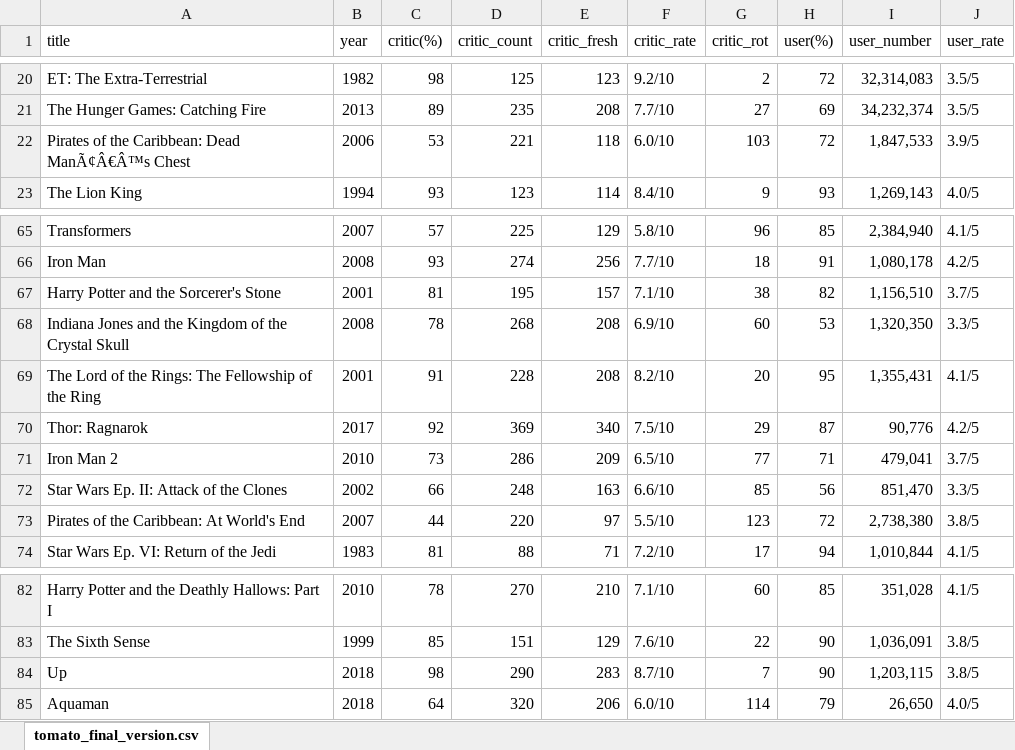
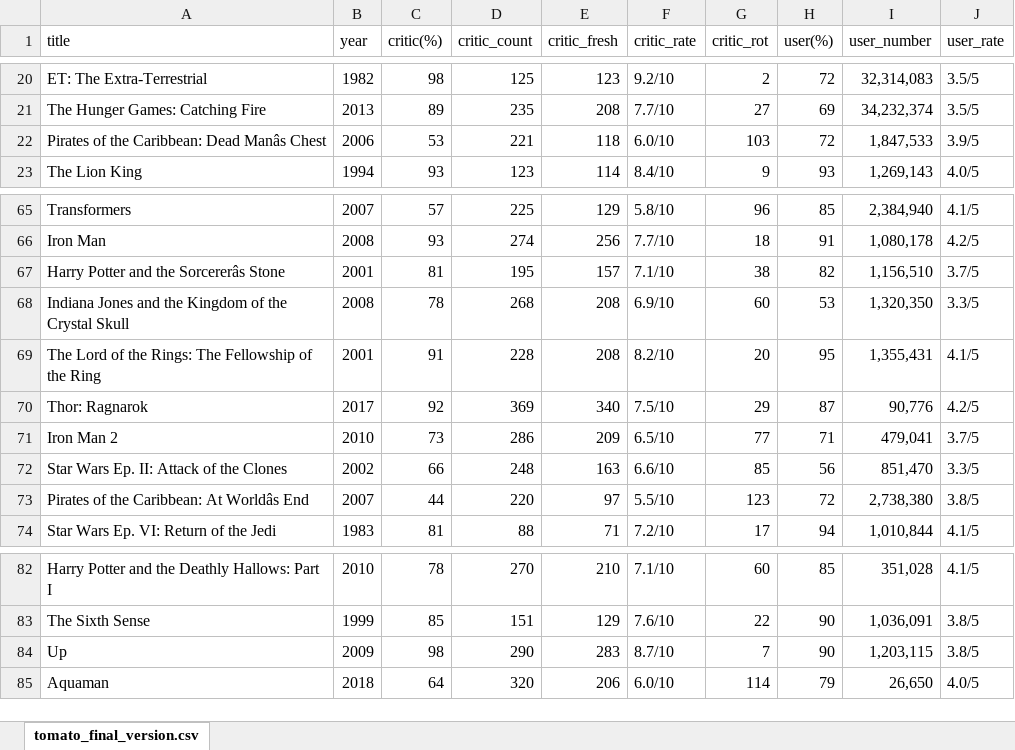
Before and after one commit to elsantonato/13-Project_2-Group_7, an Excel workbook: wangdian_subfolder/tomato_final_version.xlsx, sheet tomato_final_version.csv, drawn as a sheet; only a part is shown, gaps mark what is left out; values as stored, in another font and other column widths than the file's, no borders; the diff names each change by its address in the sheet, - before the commit and + after, or states it on an @@ line.

```diff
--- a/wangdian_subfolder/tomato_final_version.xlsx (sheet tomato_final_version.csv)
+++ b/wangdian_subfolder/tomato_final_version.xlsx (sheet tomato_final_version.csv)
-A22 (title): Pirates of the Caribbean: Dead ManÃ¢Â€Â™s Chest
+A22 (title): Pirates of the Caribbean: Dead Manâs Chest
-A67 (title): Harry Potter and the Sorcerer's Stone
+A67 (title): Harry Potter and the Sorcererâs Stone
-A73 (title): Pirates of the Caribbean: At World's End
+A73 (title): Pirates of the Caribbean: At Worldâs End
-B84 (year): 2018
+B84 (year): 2009
```
Also changed, not shown: 1 other file.
